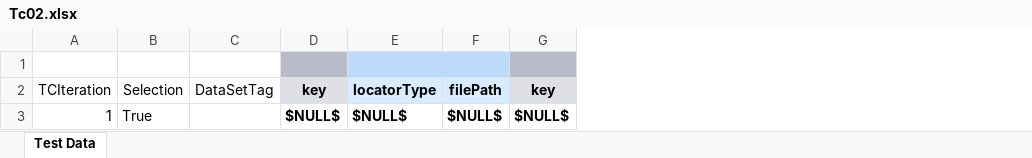
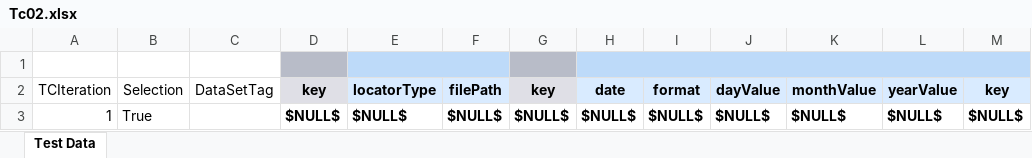
Before and after one commit to Rpatil3g/TestProject, an Excel workbook: Web3_projectdb/TestCases/Tc02.xlsx, sheet Test Data, drawn as a sheet; values as stored, in another font and other column widths than the file's, no borders; the diff names each change by its address in the sheet, - before the commit and + after, or states it on an @@ line.

```diff
--- a/Web3_projectdb/TestCases/Tc02.xlsx (sheet Test Data)
+++ b/Web3_projectdb/TestCases/Tc02.xlsx (sheet Test Data)
+column H (date), row 3: $NULL$
+column I (format), row 3: $NULL$
+column J (dayValue), row 3: $NULL$
+column K (monthValue), row 3: $NULL$
+column L (yearValue), row 3: $NULL$
+column M (key), row 3: $NULL$
```
Also changed, not shown: 1 other file.
